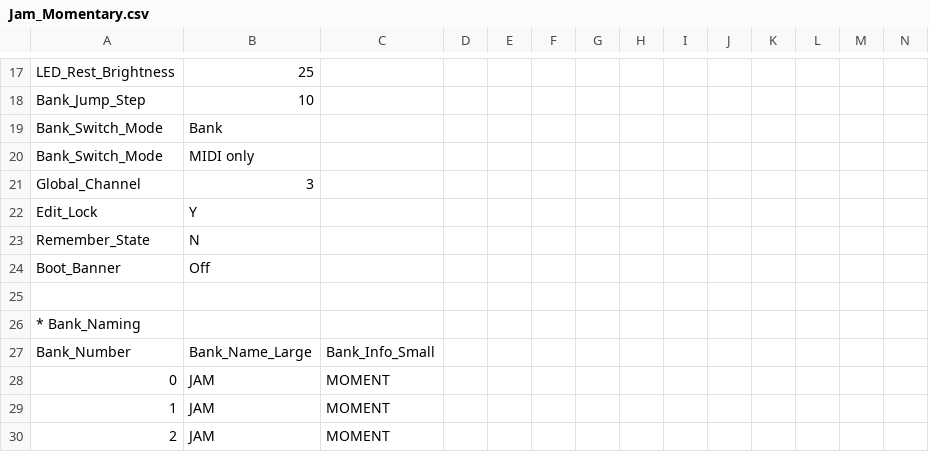
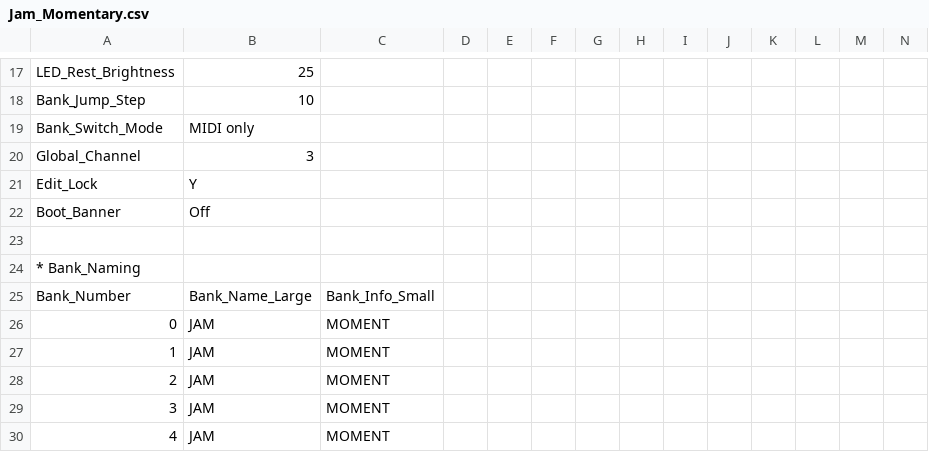
Before and after one commit to JohnnyMarnell/midi-commander-custom, a CSV file: python/templates/Jam_Momentary.csv, drawn as a sheet; only a part is shown, gaps mark what is left out; the shorter side is filled out with more unchanged rows; rows hold the shown columns only; the diff names each change by its address in the sheet, - before the commit and + after, or states it on an @@ line.

Commit message:
The template's Bank_Switch_Mode overrides the base row instead of adding a second
global_settings() already emits a Bank_Switch_Mode row, so passing another
through extra= left two rows with the same label and the packer resolved the
pair to Bank+MIDI. The bank switches still send their CCs in that mode, so it
looks like it worked, but bank_switch_hold() returns false unless the mode is
exactly MIDI only and fire_bank_switch_cmds runs the list with LIST_UP_AFTER:
127 and 0 in the same millisecond, on the release.

Overrides the base rows in place and asserts no label is duplicated.

```diff
--- a/python/templates/Jam_Momentary.csv
+++ b/python/templates/Jam_Momentary.csv
-row 19: Bank_Switch_Mode | Bank
-row 23: Remember_State | N
```
Also changed, not shown: 1 other file.
